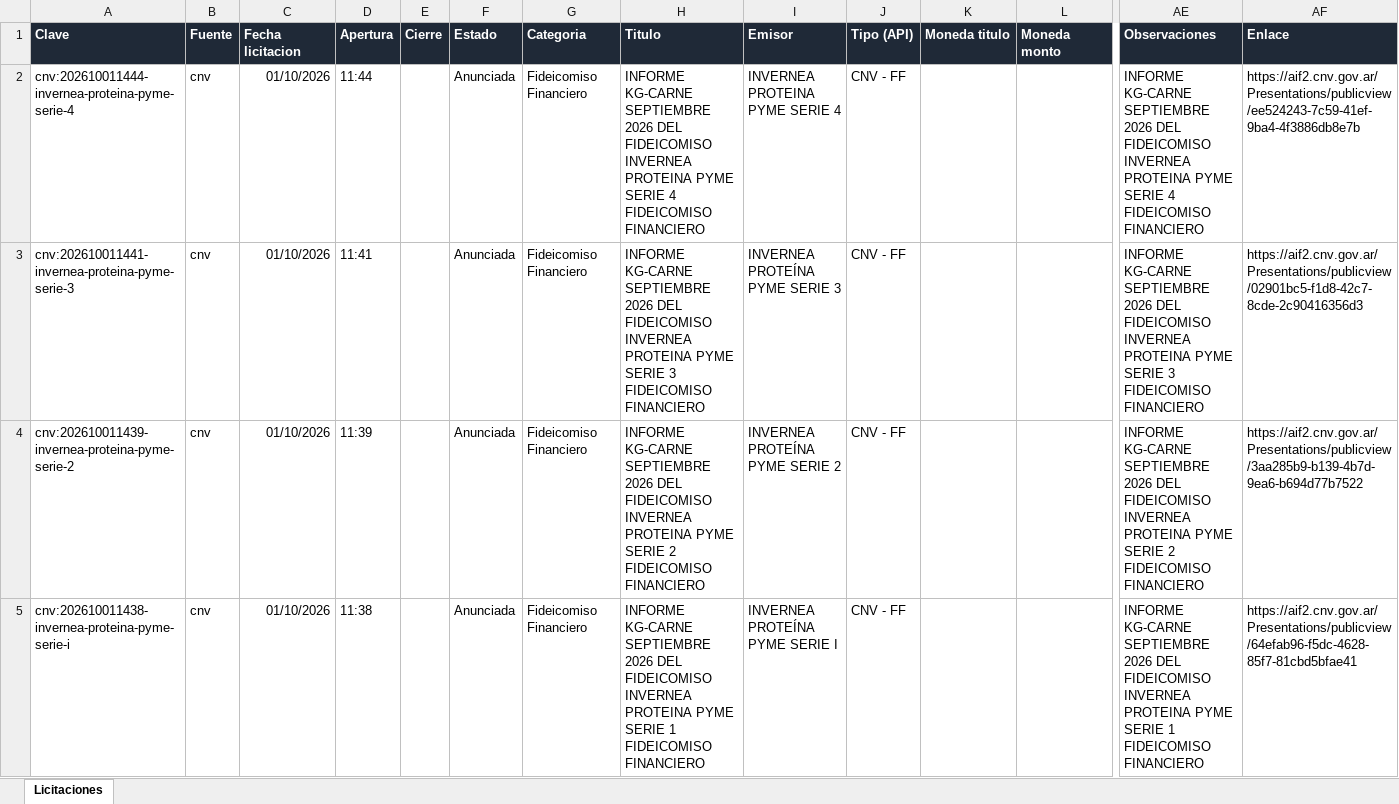
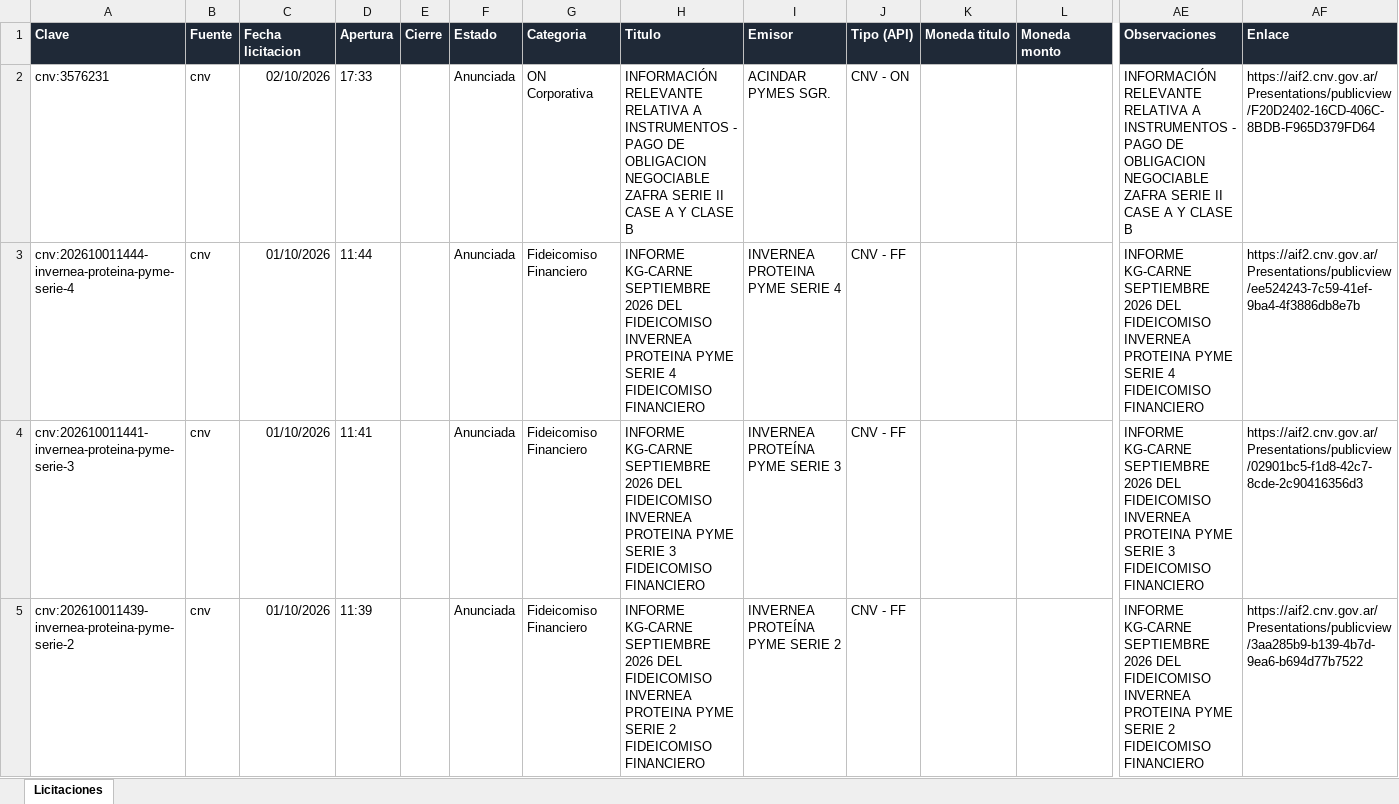
Before and after one commit to francogalante12-creator/Monitor-de-Licitaciones, an Excel workbook: datos/licitaciones.xlsx, sheet Licitaciones, drawn as a sheet; only a part is shown, gaps mark what is left out; the shorter side is filled out with more unchanged rows; values as stored, in another font and other column widths than the file's, no borders; table styles not drawn; rows hold the shown columns only; the diff names each change by its address in the sheet, - before the commit and + after, or states it on an @@ line.

```diff
--- a/datos/licitaciones.xlsx (sheet Licitaciones)
+++ b/datos/licitaciones.xlsx (sheet Licitaciones)
+row 2: cnv:3576231 | cnv | 02/10/2026 | 17:33 |  | Anunciada | ON Corporativa | INFORMACIÓN RELEVANTE RELATIVA A INSTRUMENTOS - PAGO DE OBLIGACION NEGOCIABLE ZAFRA SERIE II CASE A Y CLASE B | ACINDAR PYMES SGR. | CNV - ON |  |  | INFORMACIÓN RELEVANTE RELATIVA A INSTRUMENTOS - PAGO DE OBLIGACION NEGOCIABLE ZAFRA SERIE II CASE A Y CLASE B | https://aif2.cnv.gov.ar/Presentations/publicview/F20D2402-16CD-406C-8BDB-F965D379FD64
```
Also changed, not shown: 3 other files.
